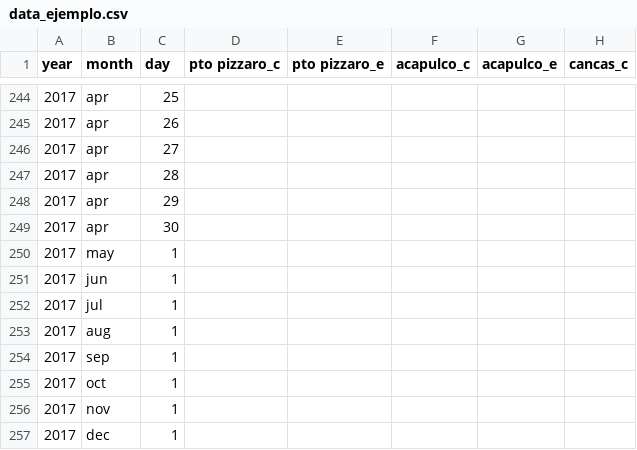
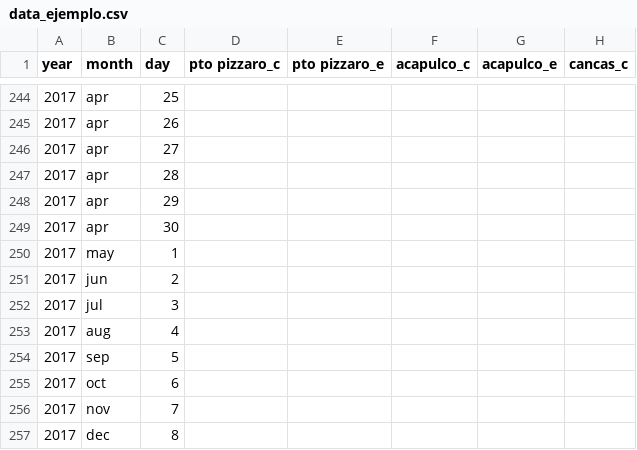
Before and after one commit to ejosymart/RepSeg, a CSV file: data_ejemplo.csv, drawn as a sheet; only a part is shown, gaps mark what is left out; the diff names each change by its address in the sheet, - before the commit and + after, or states it on an @@ line.

Commit message:
table

```diff
--- a/data_ejemplo.csv
+++ b/data_ejemplo.csv
-C251 (day): 1
+C251 (day): 2
-C252 (day): 1
+C252 (day): 3
-C253 (day): 1
+C253 (day): 4
-C254 (day): 1
+C254 (day): 5
-C255 (day): 1
+C255 (day): 6
-C256 (day): 1
+C256 (day): 7
-C257 (day): 1
+C257 (day): 8
```
